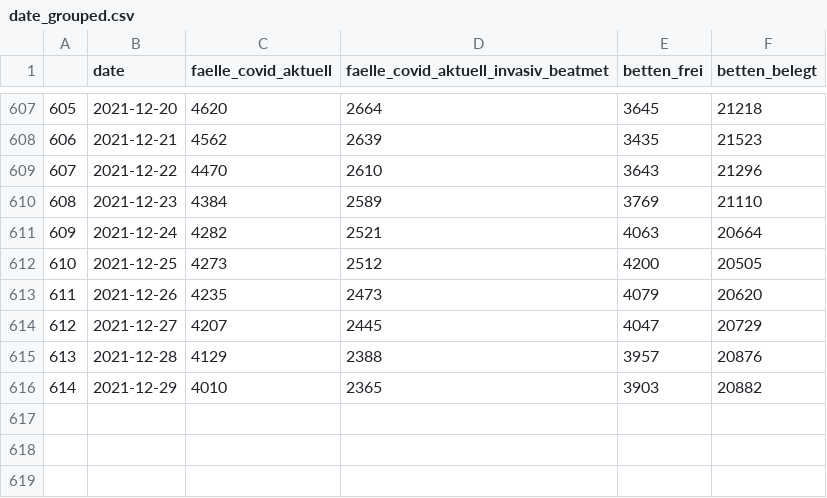
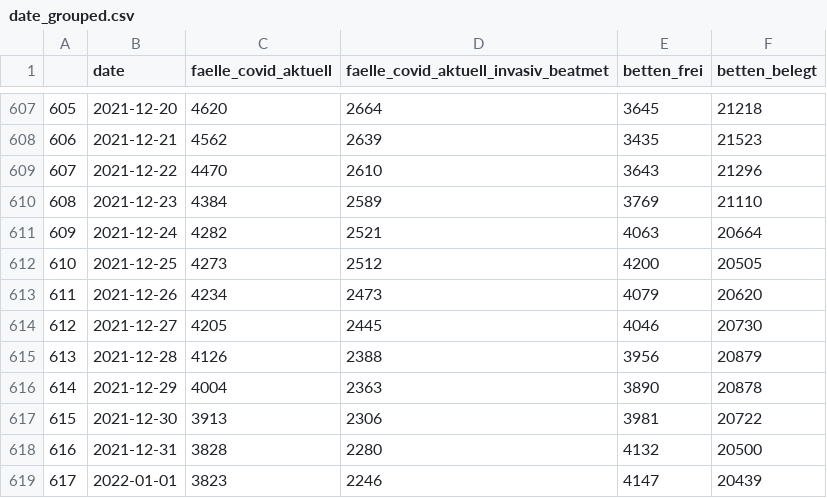
Before and after one commit to nimpla/divi-report, a CSV file: date_grouped.csv, drawn as a sheet; only a part is shown, gaps mark what is left out.

Commit message:
update data

```diff
--- a/date_grouped.csv
+++ b/date_grouped.csv
@@ -612,5 +612,8 @@
 610,2021-12-25,4273,2512,4200,20505
-611,2021-12-26,4235,2473,4079,20620
-612,2021-12-27,4207,2445,4047,20729
-613,2021-12-28,4129,2388,3957,20876
-614,2021-12-29,4010,2365,3903,20882
+611,2021-12-26,4234,2473,4079,20620
+612,2021-12-27,4205,2445,4046,20730
+613,2021-12-28,4126,2388,3956,20879
+614,2021-12-29,4004,2363,3890,20878
+615,2021-12-30,3913,2306,3981,20722
+616,2021-12-31,3828,2280,4132,20500
+617,2022-01-01,3823,2246,4147,20439
```
Also changed, not shown: 1 other file.
